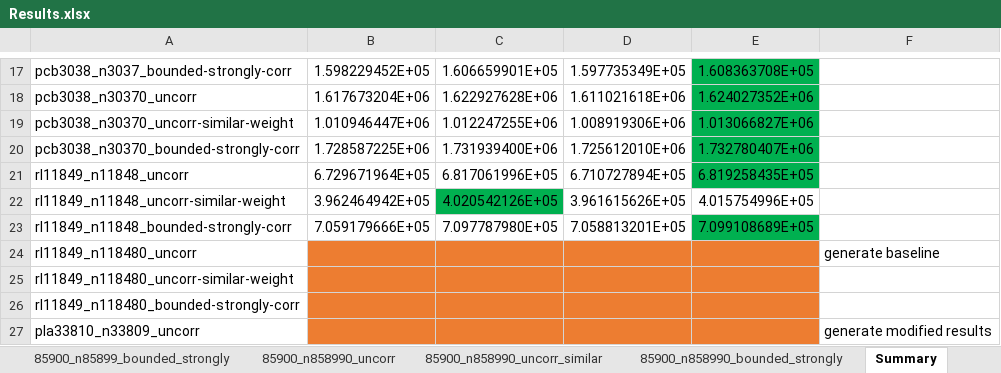
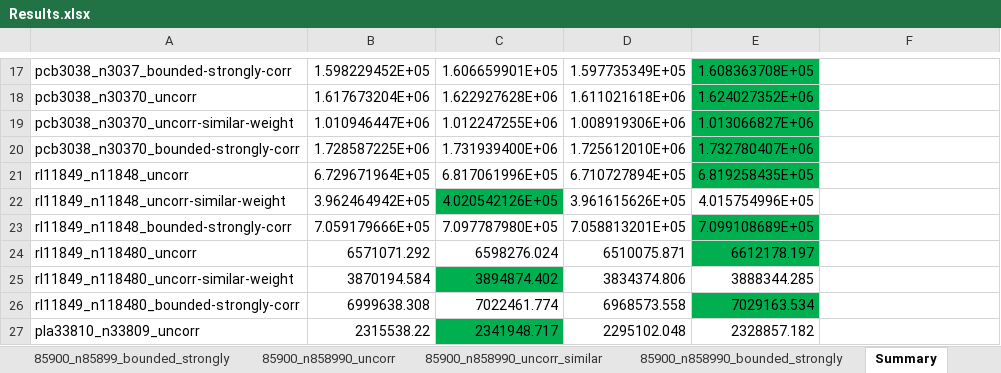
Before and after one commit to hoyin91/TTP_dissertation_repo, an Excel workbook: csv/Results.xlsx, sheet Summary, drawn as a sheet; only a part is shown, gaps mark what is left out; values as stored, in another font and other column widths than the file's, no borders; the diff covers the shown part only; the diff names each change by its address in the sheet, - before the commit and + after, or states it on an @@ line.

Commit message:
updated summary

```diff
--- a/csv/Results.xlsx (sheet Summary)
+++ b/csv/Results.xlsx (sheet Summary)
-B24: (empty)
+B24: 6571071.292
-B24:D24 fill: #ED7D31
+B24:D24 fill: none
-C24: (empty)
+C24: 6598276.024
-D24: (empty)
+D24: 6510075.871
-E24: (empty)
+E24: 6612178.197
-E24 fill: #ED7D31
+E24 fill: #00B050
-F24: generate baseline
+F24: (empty)
-B25: (empty)
+B25: 3870194.584
-B25 fill: #ED7D31
+B25 fill: none
-C25: (empty)
+C25: 3894874.402
-C25 fill: #ED7D31
+C25 fill: #00B050
-D25: (empty)
+D25: 3834374.806
-D25:E25 fill: #ED7D31
+D25:E25 fill: none
-E25: (empty)
+E25: 3888344.285
-B26: (empty)
+B26: 6999638.308
-B26:D26 fill: #ED7D31
+B26:D26 fill: none
-C26: (empty)
+C26: 7022461.774
-D26: (empty)
+D26: 6968573.558
-E26: (empty)
+E26: 7029163.534
-E26 fill: #ED7D31
+E26 fill: #00B050
-B27: (empty)
+B27: 2315538.22
-B27 fill: #ED7D31
+B27 fill: none
-C27: (empty)
+C27: 2341948.717
-C27 fill: #ED7D31
+C27 fill: #00B050
-D27: (empty)
+D27: 2295102.048
-D27:E27 fill: #ED7D31
+D27:E27 fill: none
-E27: (empty)
+E27: 2328857.182
-F27: generate modified results
+F27: (empty)
```
Also changed, not shown: 8 edited cells and cell formats elsewhere in this sheet, sheet 11849_n118480_uncorr_similar, sheet 11849_n118480_uncorr, sheet 11849_118480_bounded_strongly, sheet 33810_n33809_strongly_bounded, sheet 33810_n33809_uncorr_similar, sheet 33810_n33809_uncorr.
